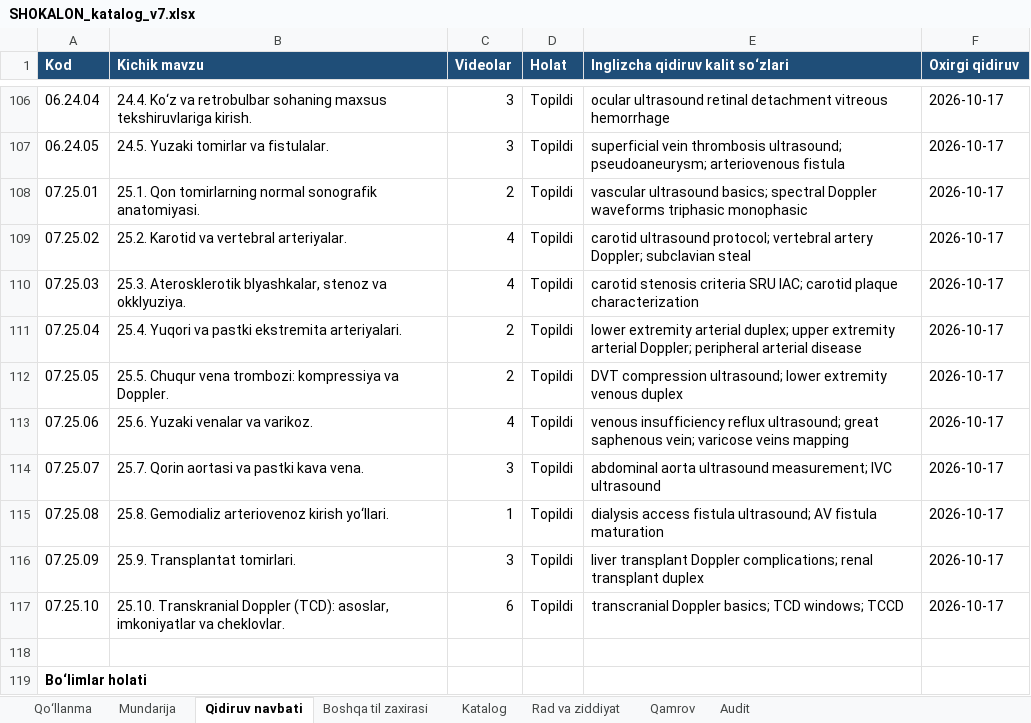
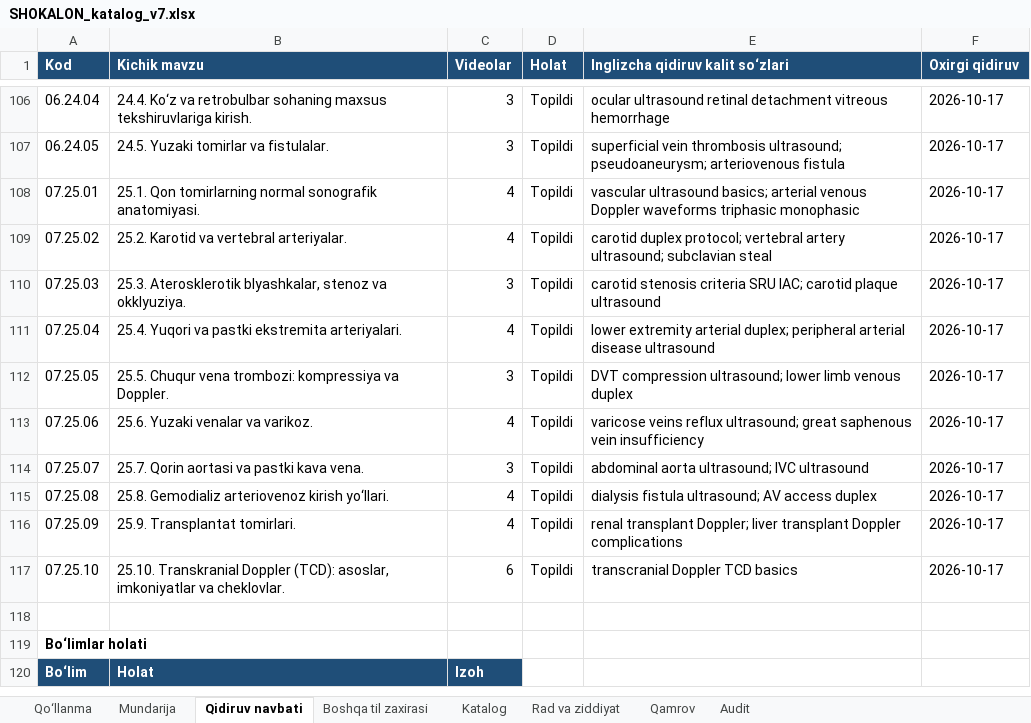
Before and after one commit to botanikjon-droid/dual-sub-replay, an Excel workbook: docs/shokalon/02_VIDEO_CATALOG/SHOKALON_katalog_v7.xlsx, sheet Qidiruv navbati, drawn as a sheet; only a part is shown, gaps mark what is left out; the shorter side is filled out with more unchanged rows; values as stored, in another font and other column widths than the file's, no borders; charts and pictures not drawn; the diff names each change by its address in the sheet, - before the commit and + after, or states it on an @@ line.

```diff
--- a/docs/shokalon/02_VIDEO_CATALOG/SHOKALON_katalog_v7.xlsx (sheet Qidiruv navbati)
+++ b/docs/shokalon/02_VIDEO_CATALOG/SHOKALON_katalog_v7.xlsx (sheet Qidiruv navbati)
-C108 (Videolar): 2
+C108 (Videolar): 4
-E108 (Inglizcha qidiruv kalit so‘zlari): …ultrasound basics; spectral Doppler waveforms…
+E108 (Inglizcha qidiruv kalit so‘zlari): …ultrasound basics; arterial venous Doppler waveforms…
-E109 (Inglizcha qidiruv kalit so‘zlari): carotid ultrasound protocol; vertebral artery Doppler; subclavian steal
+E109 (Inglizcha qidiruv kalit so‘zlari): carotid duplex protocol; vertebral artery ultrasound; subclavian steal
-C110 (Videolar): 4
+C110 (Videolar): 3
-E110 (Inglizcha qidiruv kalit so‘zlari): …carotid plaque characterization
+E110 (Inglizcha qidiruv kalit so‘zlari): …carotid plaque ultrasound
-C111 (Videolar): 2
+C111 (Videolar): 4
-E111 (Inglizcha qidiruv kalit so‘zlari): …arterial duplex; upper extremity arterial Doppler; peripheral arterial disease
+E111 (Inglizcha qidiruv kalit so‘zlari): …arterial duplex; peripheral arterial disease ultrasound
-C112 (Videolar): 2
+C112 (Videolar): 3
-E112 (Inglizcha qidiruv kalit so‘zlari): …ultrasound; lower extremity venous duplex
+E112 (Inglizcha qidiruv kalit so‘zlari): …ultrasound; lower limb venous duplex
-E113 (Inglizcha qidiruv kalit so‘zlari): venous insufficiency reflux ultrasound; great saphenous vein; varicose veins mapping
+E113 (Inglizcha qidiruv kalit so‘zlari): varicose veins reflux ultrasound; great saphenous vein insufficiency
-E114 (Inglizcha qidiruv kalit so‘zlari): abdominal aorta ultrasound measurement; IVC ultrasound
+E114 (Inglizcha qidiruv kalit so‘zlari): abdominal aorta ultrasound; IVC ultrasound
-C115 (Videolar): 1
+C115 (Videolar): 4
-E115 (Inglizcha qidiruv kalit so‘zlari): dialysis access fistula ultrasound; AV fistula maturation
+E115 (Inglizcha qidiruv kalit so‘zlari): dialysis fistula ultrasound; AV access duplex
-C116 (Videolar): 3
+C116 (Videolar): 4
-E116 (Inglizcha qidiruv kalit so‘zlari): liver transplant Doppler complications; renal transplant duplex
+E116 (Inglizcha qidiruv kalit so‘zlari): renal transplant Doppler; liver transplant Doppler complications
-E117 (Inglizcha qidiruv kalit so‘zlari): transcranial Doppler basics; TCD windows; TCCD
+E117 (Inglizcha qidiruv kalit so‘zlari): transcranial Doppler TCD basics
```
Also changed, not shown: sheet Katalog, sheet Rad va ziddiyat, sheet Mundarija, sheet Boshqa til zaxirasi, sheet Qo‘llanma, formulas that keep their value.
